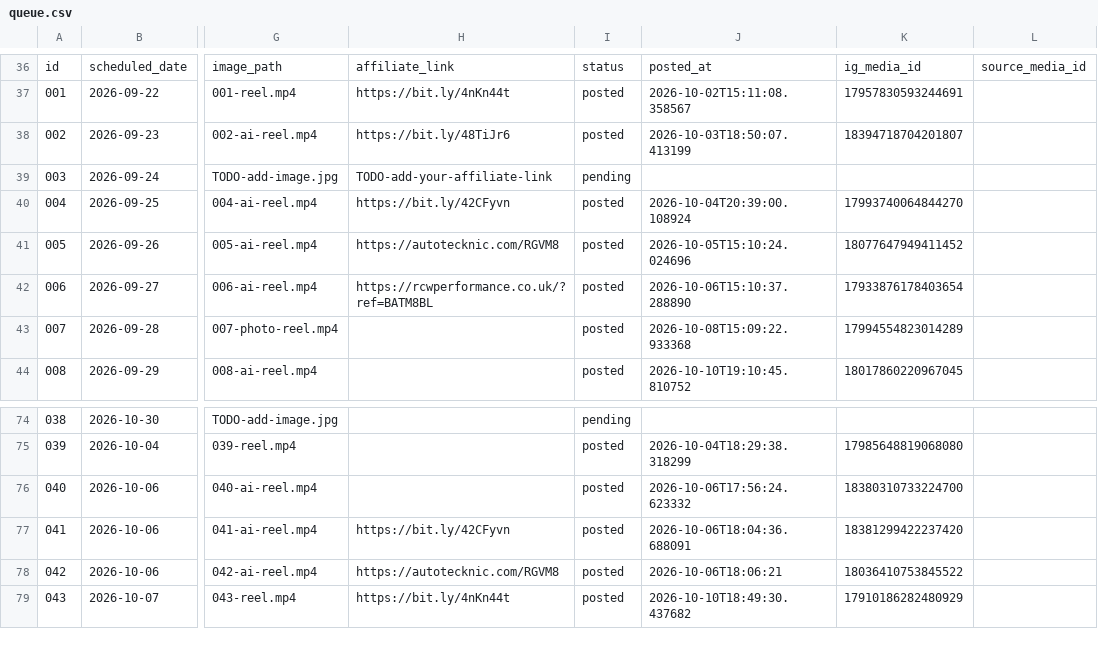
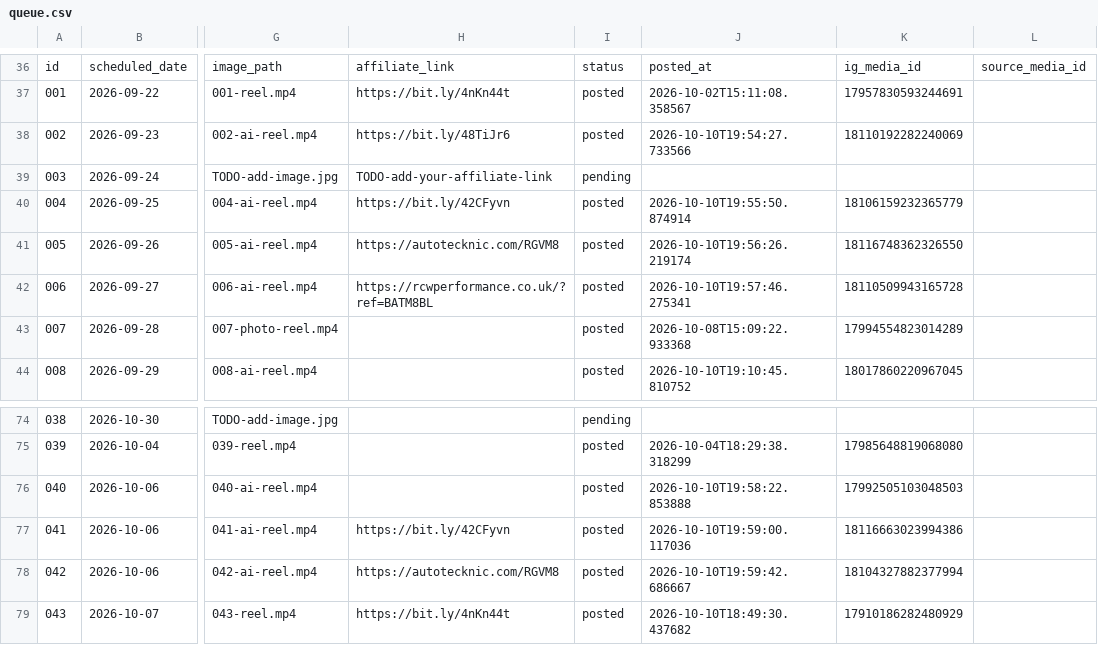
Before and after one commit to apasil03/rgvm8, a CSV file: content/queue.csv, drawn as a sheet; only a part is shown, gaps mark what is left out; the diff names each change by its address in the sheet, - before the commit and + after, or states it on an @@ line.

```diff
--- a/content/queue.csv
+++ b/content/queue.csv
-J38: 2026-10-03T18:50:07.413199
+J38: 2026-10-10T19:54:27.733566
-K38: 18394718704201807
+K38: 18110192282240069
-J40: 2026-10-04T20:39:00.108924
+J40: 2026-10-10T19:55:50.874914
-K40: 17993740064844270
+K40: 18106159232365779
-J41: 2026-10-05T15:10:24.024696
+J41: 2026-10-10T19:56:26.219174
-K41: 18077647949411452
+K41: 18116748362326550
-J42: 2026-10-06T15:10:37.288890
+J42: 2026-10-10T19:57:46.275341
-K42: 17933876178403654
+K42: 18110509943165728
-J76: 2026-10-06T17:56:24.623332
+J76: 2026-10-10T19:58:22.853888
-K76: 18380310733224700
+K76: 17992505103048503
-J77: 2026-10-06T18:04:36.688091
+J77: 2026-10-10T19:59:00.117036
-K77: 18381299422237420
+K77: 18116663023994386
-J78: 2026-10-06T18:06:21
+J78: 2026-10-10T19:59:42.686667
-K78: 18036410753845522
+K78: 18104327882377994
```
